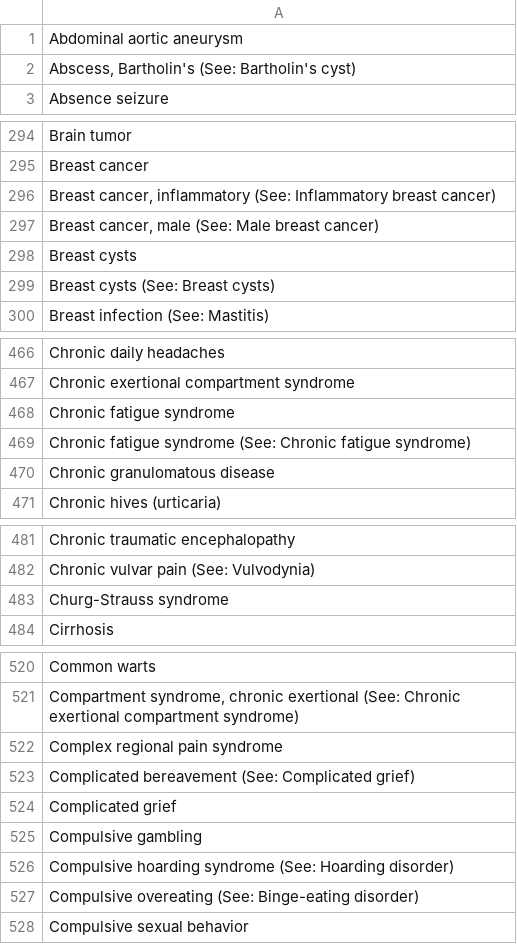
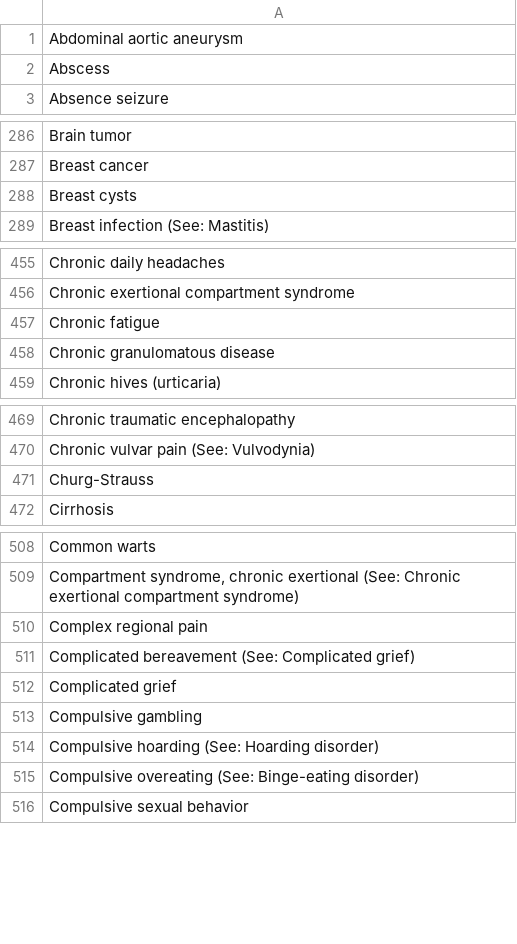
Before and after one commit to robienoor/RuleExtractionFromReviews, a CSV file: Data/listOfDiseases.csv, drawn as a sheet; only a part is shown, gaps mark what is left out; the diff covers the shown part only.

```diff
--- a/Data/listOfDiseases.csv
+++ b/Data/listOfDiseases.csv
@@ -1,3 +1,3 @@
 Abdominal aortic aneurysm
-"Abscess, Bartholin's (See: Bartholin's cyst)"
+Abscess
 Absence seizure
@@ -295,6 +287,3 @@ Brain tumor
 Breast cancer
-"Breast cancer, inflammatory (See: Inflammatory breast cancer)"
-"Breast cancer, male (See: Male breast cancer)"
 Breast cysts
-Breast cysts (See: Breast cysts)
 Breast infection (See: Mastitis)
@@ -467,4 +456,3 @@ Chronic daily headaches
 Chronic exertional compartment syndrome
-Chronic fatigue syndrome
-Chronic fatigue syndrome (See: Chronic fatigue syndrome)
+Chronic fatigue
 Chronic granulomatous disease
@@ -482,3 +470,3 @@ Chronic traumatic encephalopathy
 Chronic vulvar pain (See: Vulvodynia)
-Churg-Strauss syndrome
+Churg-Strauss
 Cirrhosis
@@ -521,3 +509,3 @@ Common warts
 "Compartment syndrome, chronic exertional (See: Chronic exertional compartment syndrome)"
-Complex regional pain syndrome
+Complex regional pain
 Complicated bereavement (See: Complicated grief)
@@ -525,3 +513,3 @@ Complicated grief
 Compulsive gambling
-Compulsive hoarding syndrome (See: Hoarding disorder)
+Compulsive hoarding (See: Hoarding disorder)
 Compulsive overeating (See: Binge-eating disorder)
```
Also changed, not shown: 8 removed rows and 8 edited cells elsewhere in this file, Data/listOfSymptoms.csv, 1 other file.
